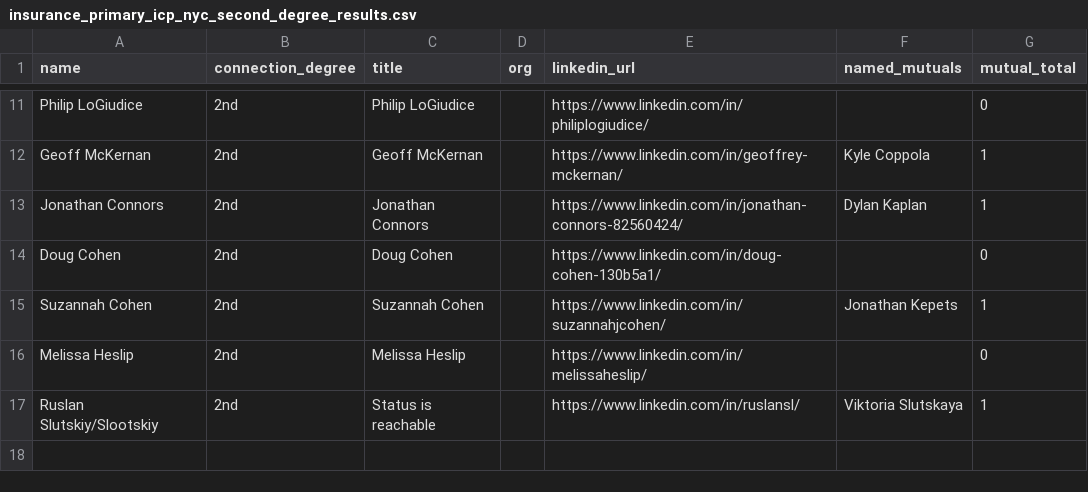
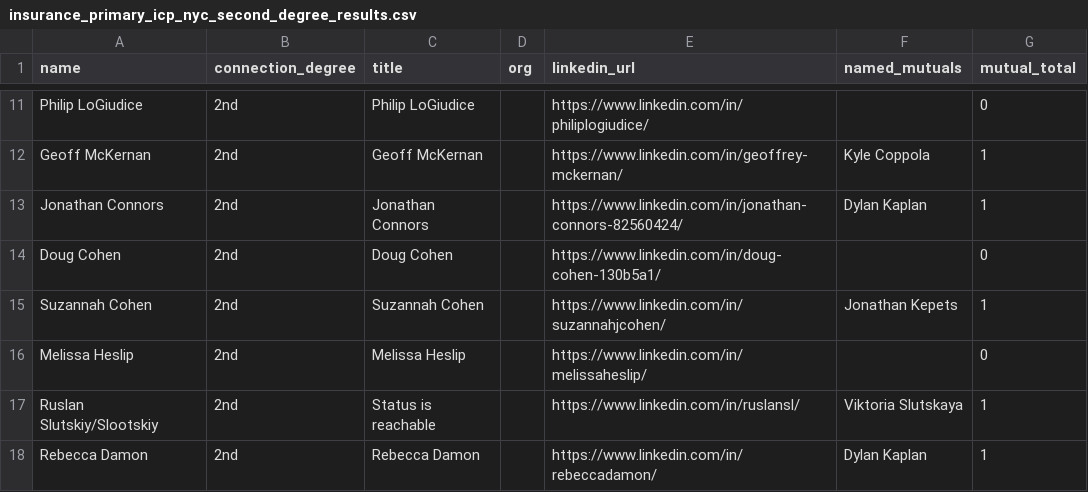
Before and after one commit to vabresto/vb-kb, a CSV file: insurance_primary_icp_nyc_second_degree_results.csv, drawn as a sheet; only a part is shown, gaps mark what is left out.

Commit message:
data: nyc insurance icp page 1 query 4/10 (+1, total 17)

```diff
--- a/insurance_primary_icp_nyc_second_degree_results.csv
+++ b/insurance_primary_icp_nyc_second_degree_results.csv
@@ -17 +17,2 @@ Melissa Heslip,2nd,Melissa Heslip,,https://www.linkedin.com/in/melissaheslip/,,0
 Ruslan Slutskiy/Slootskiy,2nd,Status is reachable,,https://www.linkedin.com/in/ruslansl/,Viktoria Slutskaya,1
+Rebecca Damon,2nd,Rebecca Damon,,https://www.linkedin.com/in/rebeccadamon/,Dylan Kaplan,1
```
Also changed, not shown: 1 other file.
